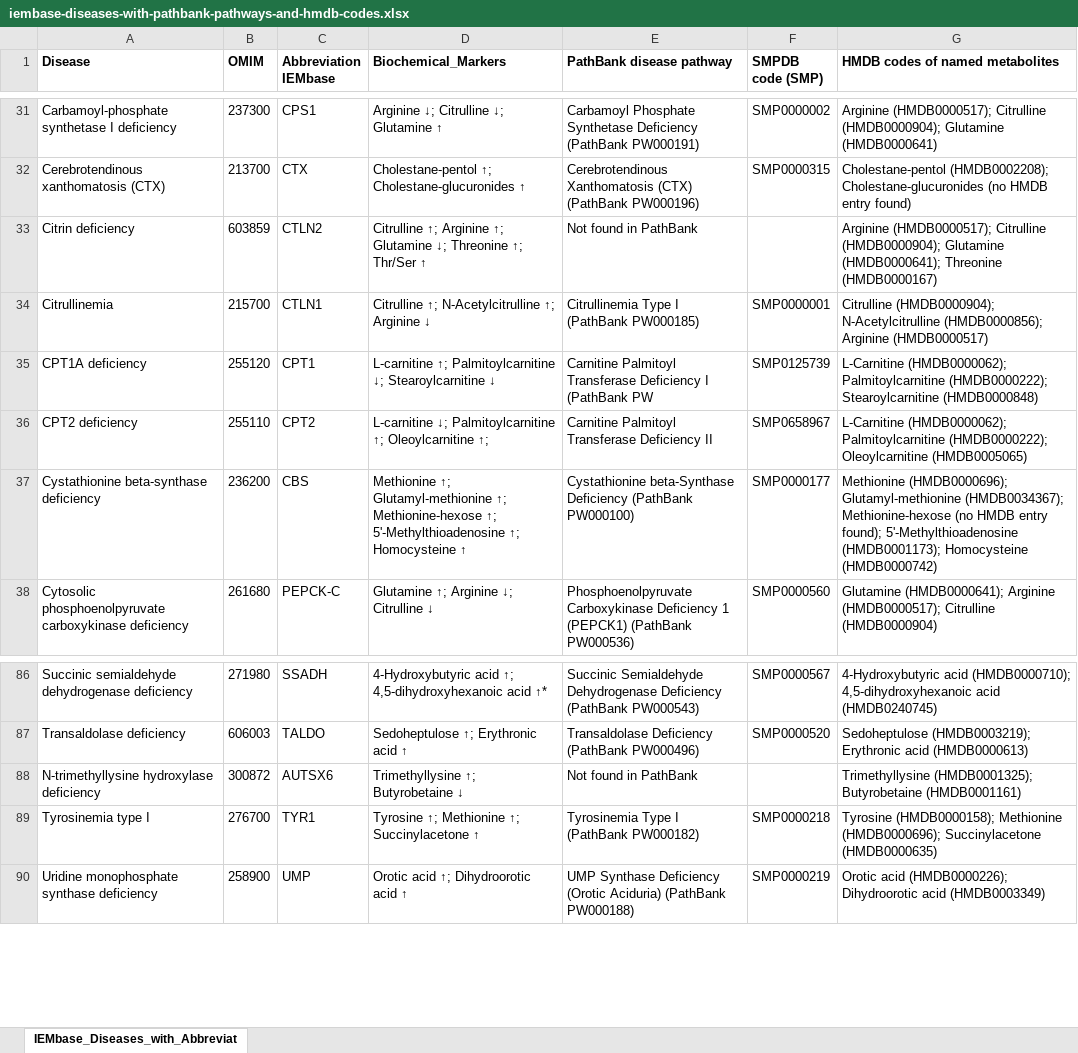
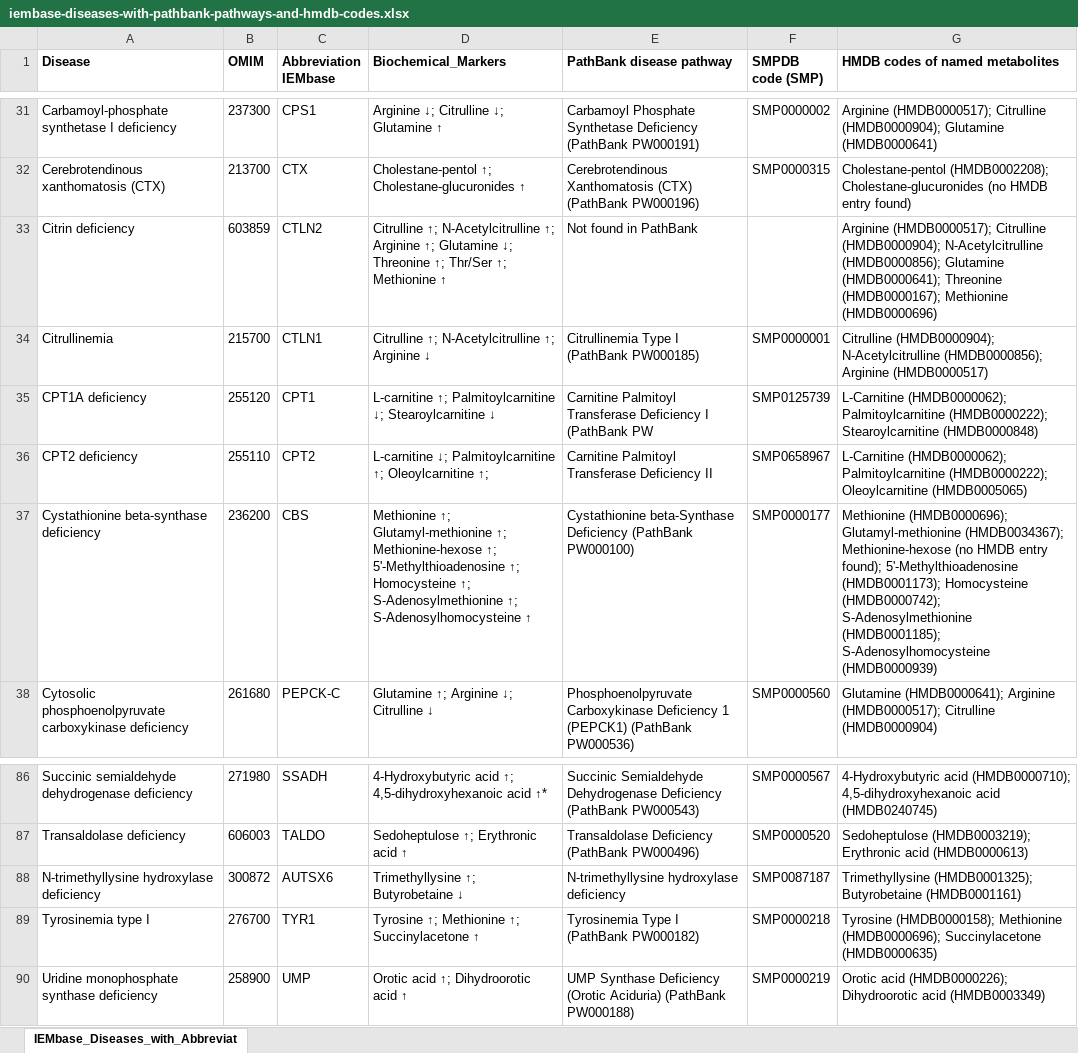
Before and after one commit to Groen87/untargeted_metabolomics, an Excel workbook: pathway_pipeline/iembase-diseases-with-pathbank-pathways-and-hmdb-codes.xlsx, sheet IEMbase_Diseases_with_Abbreviat, drawn as a sheet; only a part is shown, gaps mark what is left out; values as stored, in another font and other column widths than the file's, no borders; charts and pictures not drawn; the diff names each change by its address in the sheet, - before the commit and + after, or states it on an @@ line.

Commit message:
Changed some biomarkers in the excel

```diff
--- a/pathway_pipeline/iembase-diseases-with-pathbank-pathways-and-hmdb-codes.xlsx (sheet IEMbase_Diseases_with_Abbreviat)
+++ b/pathway_pipeline/iembase-diseases-with-pathbank-pathways-and-hmdb-codes.xlsx (sheet IEMbase_Diseases_with_Abbreviat)
-D33 (Biochemical_Markers): Citrulline ↑; Arginine ↑; Glutamine ↓; Threonine ↑; Thr/Ser ↑
+D33 (Biochemical_Markers): Citrulline ↑; N-Acetylcitrulline ↑; Arginine ↑; Glutamine ↓; Threonine ↑; Thr/Ser ↑; Methionine ↑
-G33 (HMDB codes of named metabolites): …Citrulline (HMDB0000904); Glutamine (HMDB0000641); Threonine (HMDB0000167)
+G33 (HMDB codes of named metabolites): …Citrulline (HMDB0000904); N-Acetylcitrulline (HMDB0000856); Glutamine (HMDB0000641); Threonine (HMDB0000167); Methionine (HMDB0000696)
-D37 (Biochemical_Markers): …↑; Homocysteine ↑
+D37 (Biochemical_Markers): …↑; Homocysteine ↑; S-Adenosylmethionine ↑; S-Adenosylhomocysteine ↑
-G37 (HMDB codes of named metabolites): …(HMDB0001173); Homocysteine (HMDB0000742)
+G37 (HMDB codes of named metabolites): …(HMDB0001173); Homocysteine (HMDB0000742); S-Adenosylmethionine (HMDB0001185); S-Adenosylhomocysteine (HMDB0000939)
-E88 (PathBank disease pathway): Not found in PathBank
+E88 (PathBank disease pathway): N-trimethyllysine hydroxylase deficiency
-F88 (SMPDB code (SMP)): (empty)
+F88 (SMPDB code (SMP)): SMP0087187
```
